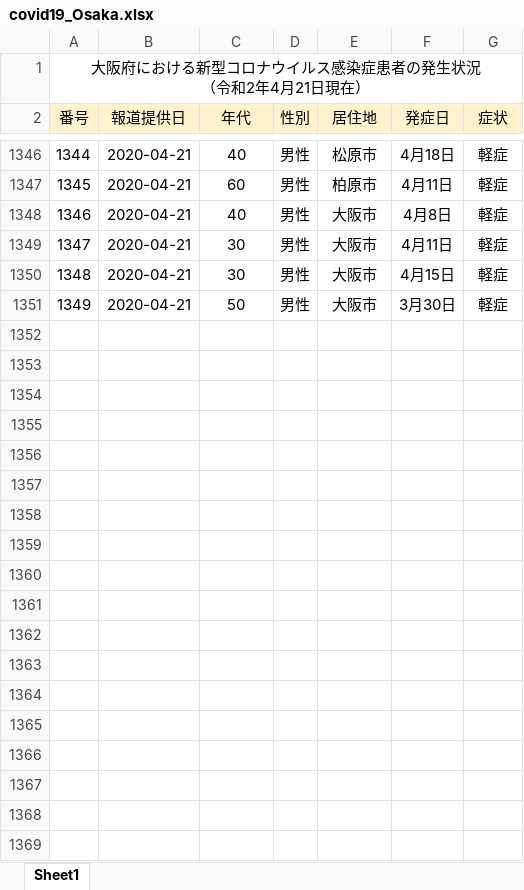
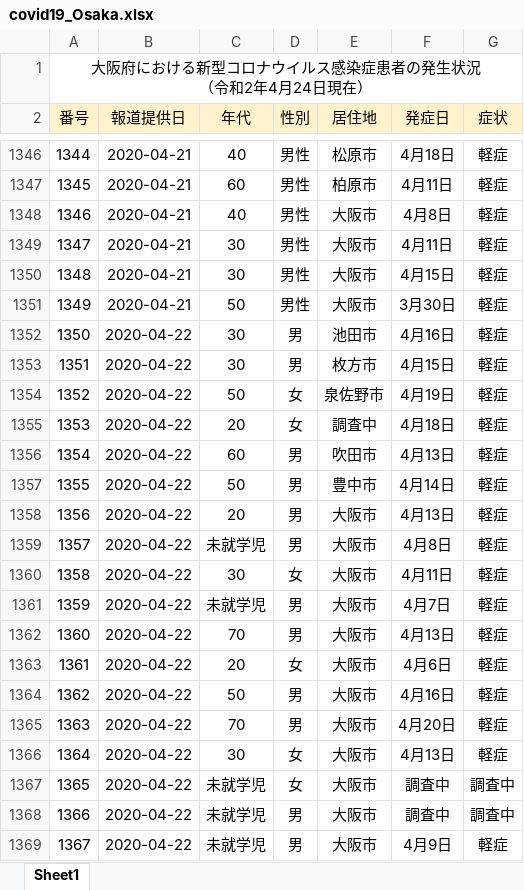
Before and after one commit to Kentaro-Kamada/covid19_prefecture, an Excel workbook: data/covid19_Osaka.xlsx, sheet Sheet1, drawn as a sheet; only a part is shown, gaps mark what is left out; values as stored, in another font and other column widths than the file's, no borders; the diff covers the shown part only; the diff names each change by its address in the sheet, - before the commit and + after, or states it on an @@ line.

```diff
--- a/data/covid19_Osaka.xlsx (sheet Sheet1)
+++ b/data/covid19_Osaka.xlsx (sheet Sheet1)
@@ column A (番号) renumbered in row 1 @@
+row 1352: 1350 | 2020-04-22 | 30 | 男 | 池田市 | 4月16日 | 軽症
+row 1353: 1351 | 2020-04-22 | 30 | 男 | 枚方市 | 4月15日 | 軽症
+row 1354: 1352 | 2020-04-22 | 50 | 女 | 泉佐野市 | 4月19日 | 軽症
+row 1355: 1353 | 2020-04-22 | 20 | 女 | 調査中 | 4月18日 | 軽症
+row 1356: 1354 | 2020-04-22 | 60 | 男 | 吹田市 | 4月13日 | 軽症
+row 1357: 1355 | 2020-04-22 | 50 | 男 | 豊中市 | 4月14日 | 軽症
+row 1358: 1356 | 2020-04-22 | 20 | 男 | 大阪市 | 4月13日 | 軽症
+row 1359: 1357 | 2020-04-22 | 未就学児 | 男 | 大阪市 | 4月8日 | 軽症
+row 1360: 1358 | 2020-04-22 | 30 | 女 | 大阪市 | 4月11日 | 軽症
+row 1361: 1359 | 2020-04-22 | 未就学児 | 男 | 大阪市 | 4月7日 | 軽症
+row 1362: 1360 | 2020-04-22 | 70 | 男 | 大阪市 | 4月13日 | 軽症
+row 1363: 1361 | 2020-04-22 | 20 | 女 | 大阪市 | 4月6日 | 軽症
+row 1364: 1362 | 2020-04-22 | 50 | 男 | 大阪市 | 4月16日 | 軽症
+row 1365: 1363 | 2020-04-22 | 70 | 男 | 大阪市 | 4月20日 | 軽症
+row 1366: 1364 | 2020-04-22 | 30 | 女 | 大阪市 | 4月13日 | 軽症
+row 1367: 1365 | 2020-04-22 | 未就学児 | 女 | 大阪市 | 調査中 | 調査中
+row 1368: 1366 | 2020-04-22 | 未就学児 | 男 | 大阪市 | 調査中 | 調査中
+row 1369: 1367 | 2020-04-22 | 未就学児 | 男 | 大阪市 | 4月9日 | 軽症
```
Also changed, not shown: 80 added rows, 1 removed row and 26 edited cells elsewhere in this sheet, data/covid19_Hyogo.xlsx, 9 other files.
